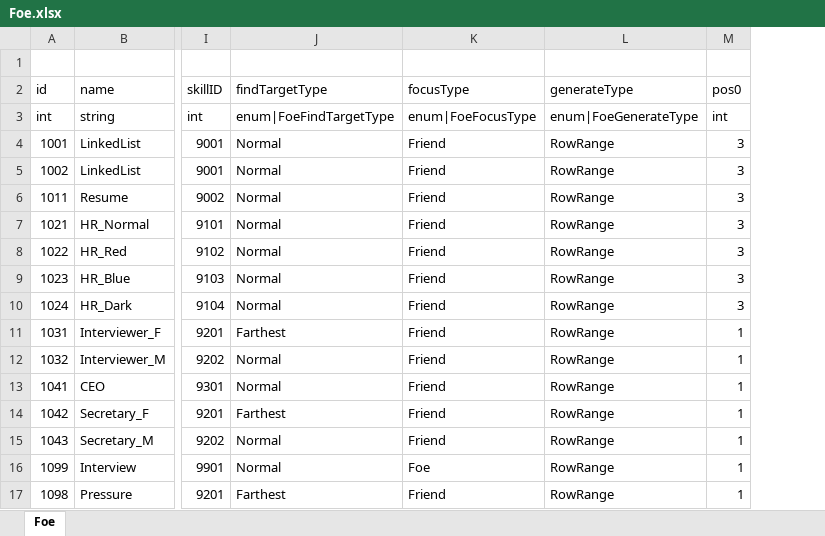
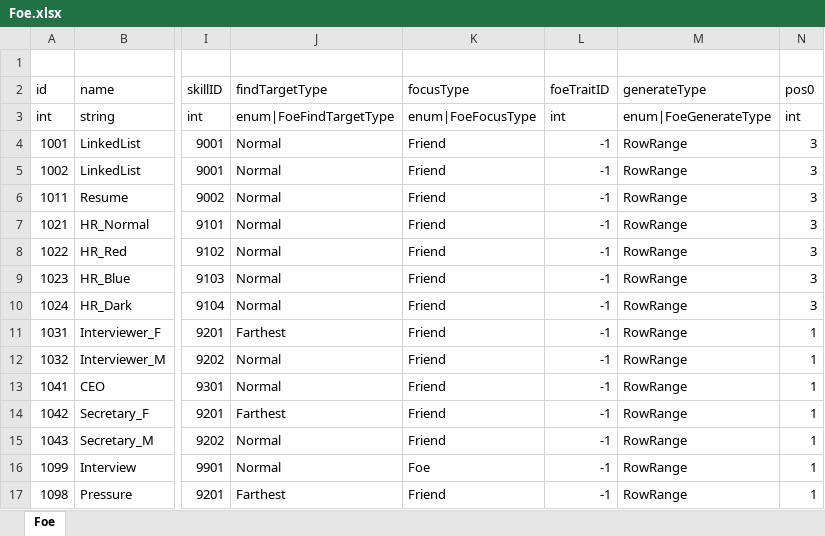
Before and after one commit to LUOHONGPENG/HermitRabbit, an Excel workbook: Assets/Excel/Foe.xlsx, sheet Foe, drawn as a sheet; only a part is shown, gaps mark what is left out; values as stored, in another font and other column widths than the file's, no borders; the diff names each change by its address in the sheet, - before the commit and + after, or states it on an @@ line.

```diff
--- a/Assets/Excel/Foe.xlsx (sheet Foe)
+++ b/Assets/Excel/Foe.xlsx (sheet Foe)
+column L (foeTraitID), rows 3-17: int | -1 | -1 | -1 | -1 | -1 | -1 | -1 | -1 | -1 | -1 | -1 | -1 | -1 | -1
```
Also changed, not shown: Assets/Excel/Buff.xlsx, Assets/Excel/SkillDesc.xlsx, 17 other files.
